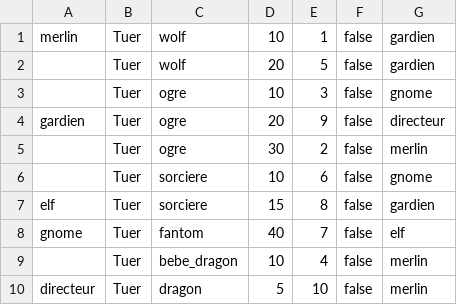
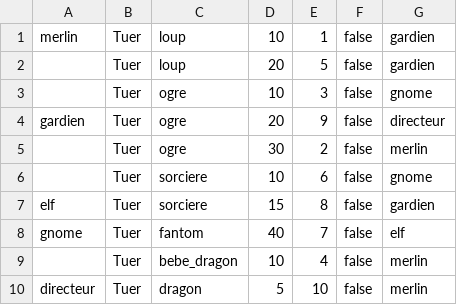
Before and after one commit to jenormus/Sae-1.02, a CSV file: jeux/entité/option pnj/quete.csv, drawn as a sheet.

```diff
--- a/jeux/entité/option pnj/quete.csv
+++ b/jeux/entité/option pnj/quete.csv
@@ -1,3 +1,3 @@
-merlin;Tuer;wolf;10;1;false;gardien
- ;Tuer;wolf;20;5;false;gardien
+merlin;Tuer;loup;10;1;false;gardien
+ ;Tuer;loup;20;5;false;gardien
  ;Tuer;ogre;10;3;false;gnome
```
Also changed, not shown: jeux/lieux.csv, 6 other files.
